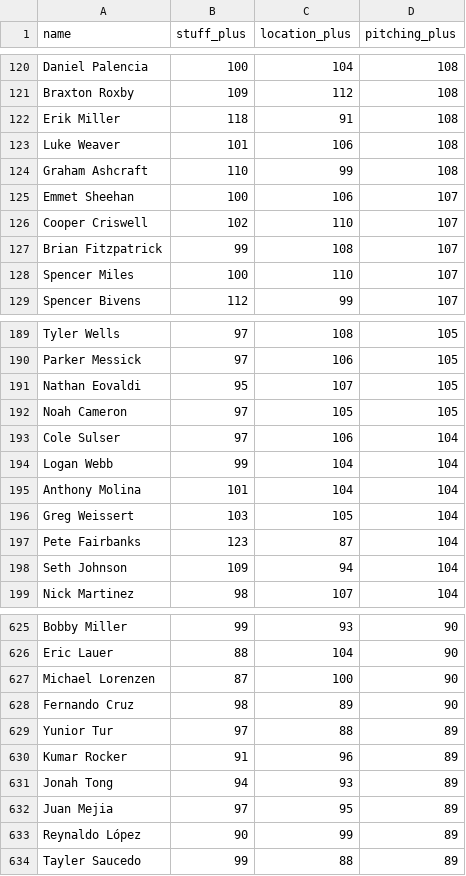
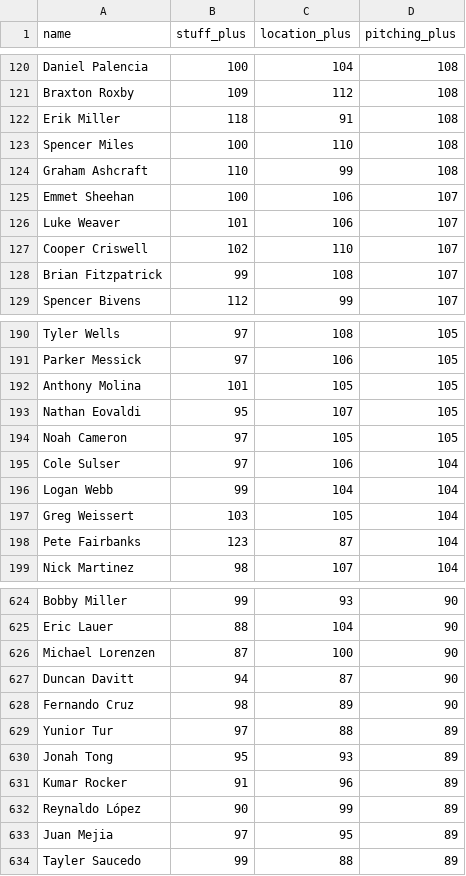
Before and after one commit to sh1nd0/dpf-dashboard, a CSV file: data/stuff_plus_2026.csv, drawn as a sheet; only a part is shown, gaps mark what is left out; the diff covers the shown part only.

```diff
--- a/data/stuff_plus_2026.csv
+++ b/data/stuff_plus_2026.csv
@@ -122,8 +122,8 @@ Braxton Roxby|109|112|108
 Erik Miller|118|91|108
-Luke Weaver|101|106|108
+Spencer Miles|100|110|108
 Graham Ashcraft|110|99|108
 Emmet Sheehan|100|106|107
+Luke Weaver|101|106|107
 Cooper Criswell|102|110|107
 Brian Fitzpatrick|99|108|107
-Spencer Miles|100|110|107
 Spencer Bivens|112|99|107
@@ -190,2 +191,3 @@ Tyler Wells|97|108|105
 Parker Messick|97|106|105
+Anthony Molina|101|105|105
 Nathan Eovaldi|95|107|105
@@ -194,6 +196,4 @@ Cole Sulser|97|106|104
 Logan Webb|99|104|104
-Anthony Molina|101|104|104
 Greg Weissert|103|105|104
 Pete Fairbanks|123|87|104
-Seth Johnson|109|94|104
 Nick Martinez|98|107|104
@@ -627,8 +626,9 @@ Eric Lauer|88|104|90
 Michael Lorenzen|87|100|90
+Duncan Davitt|94|87|90
 Fernando Cruz|98|89|90
 Yunior Tur|97|88|89
+Jonah Tong|95|93|89
 Kumar Rocker|91|96|89
-Jonah Tong|94|93|89
+Reynaldo López|90|99|89
 Juan Mejia|97|95|89
-Reynaldo López|90|99|89
 Tayler Saucedo|99|88|89
```
Also changed, not shown: 11 added rows, 11 removed rows, 18 moved rows and 2 edited cells elsewhere in this file, data/bat_statcast_2026.csv, data/savant_percentiles_pit_2026.csv, 10 other files.
